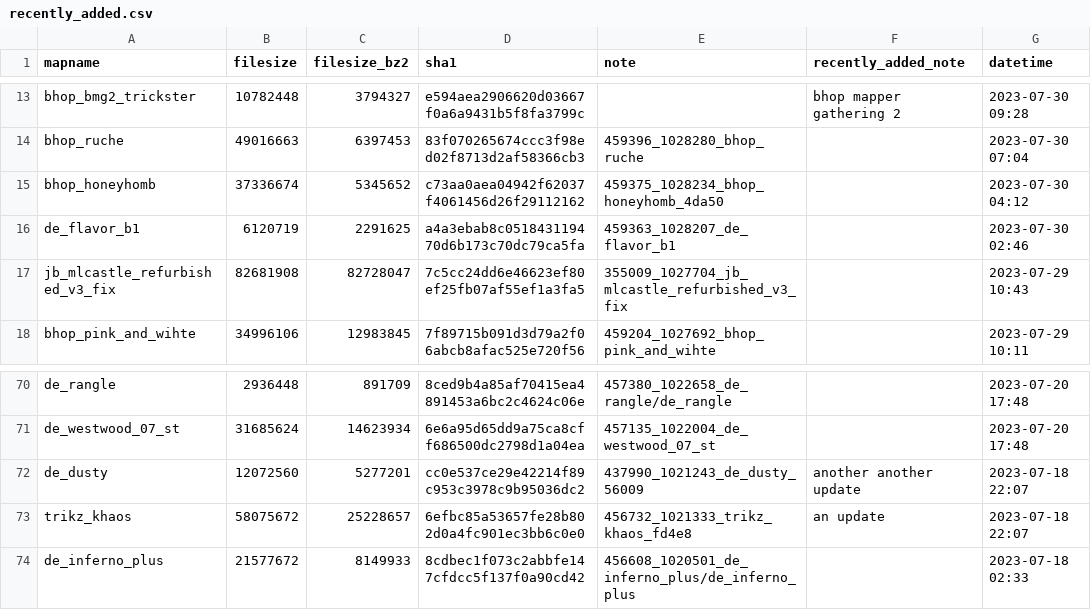
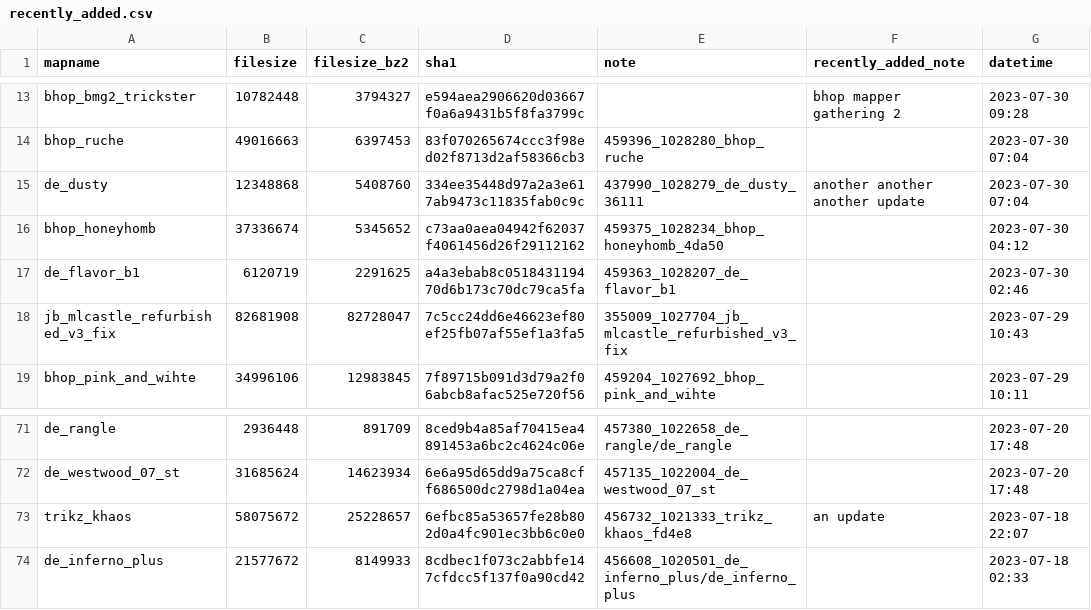
Before and after one commit to srcwr/maps-cstrike, a CSV file: recently_added.csv, drawn as a sheet; only a part is shown, gaps mark what is left out.

Commit message:
forgotten de_dusty another another another update to recently_added.csv

```diff
--- a/recently_added.csv
+++ b/recently_added.csv
@@ -14,2 +14,3 @@ bhop_bmg2_trickster,10782448,3794327,e594aea2906620d03667f0a6a9431b5f8fa3799c,,b
 bhop_ruche,49016663,6397453,83f070265674ccc3f98ed02f8713d2af58366cb3,459396_1028280_bhop_ruche,,2023-07-30 07:04
+de_dusty,12348868,5408760,334ee35448d97a2a3e617ab9473c11835fab0c9c,437990_1028279_de_dusty_36111,another another another update,2023-07-30 07:04
 bhop_honeyhomb,37336674,5345652,c73aa0aea04942f62037f4061456d26f29112162,459375_1028234_bhop_honeyhomb_4da50,,2023-07-30 04:12
@@ -71,3 +72,2 @@ de_rangle,2936448,891709,8ced9b4a85af70415ea4891453a6bc2c4624c06e,457380_1022658
 de_westwood_07_st,31685624,14623934,6e6a95d65dd9a75ca8cff686500dc2798d1a04ea,457135_1022004_de_westwood_07_st,,2023-07-20 17:48
-de_dusty,12072560,5277201,cc0e537ce29e42214f89c953c3978c9b95036dc2,437990_1021243_de_dusty_56009,another another update,2023-07-18 22:07
 trikz_khaos,58075672,25228657,6efbc85a53657fe28b802d0a4fc901ec3bb6c0e0,456732_1021333_trikz_khaos_fd4e8,an update,2023-07-18 22:07
```
